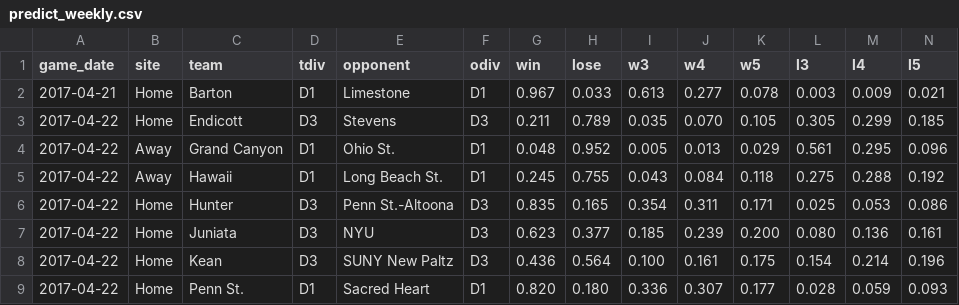
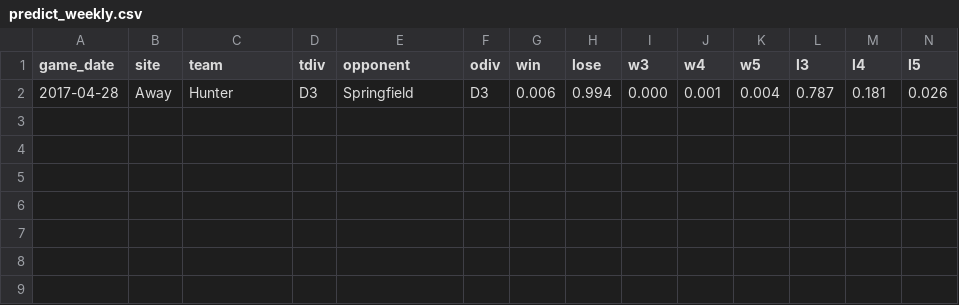
Before and after one commit to octonion/volleyball-m, a CSV file: ncaa_pbp/python/predict_weekly.csv, drawn as a sheet; only a part is shown; removed rows and columns are numbered as before the commit, all else as after; rows hold the shown columns only; the diff names each change by its address in the sheet, - before the commit and + after, or states it on an @@ line.

```diff
--- a/ncaa_pbp/python/predict_weekly.csv
+++ b/ncaa_pbp/python/predict_weekly.csv
-row 2: 2017-04-21 | Home | Barton | D1 | Limestone | D1 | 0.967 | 0.033 | 0.613 | 0.277 | 0.078 | 0.003 | 0.009 | 0.021
-row 3: 2017-04-22 | Home | Endicott | D3 | Stevens | D3 | 0.211 | 0.789 | 0.035 | 0.070 | 0.105 | 0.305 | 0.299 | 0.185
-row 4: 2017-04-22 | Away | Grand Canyon | D1 | Ohio St. | D1 | 0.048 | 0.952 | 0.005 | 0.013 | 0.029 | 0.561 | 0.295 | 0.096
-row 5: 2017-04-22 | Away | Hawaii | D1 | Long Beach St. | D1 | 0.245 | 0.755 | 0.043 | 0.084 | 0.118 | 0.275 | 0.288 | 0.192
-row 6: 2017-04-22 | Home | Hunter | D3 | Penn St.-Altoona | D3 | 0.835 | 0.165 | 0.354 | 0.311 | 0.171 | 0.025 | 0.053 | 0.086
-row 7: 2017-04-22 | Home | Juniata | D3 | NYU | D3 | 0.623 | 0.377 | 0.185 | 0.239 | 0.200 | 0.080 | 0.136 | 0.161
-row 8: 2017-04-22 | Home | Kean | D3 | SUNY New Paltz | D3 | 0.436 | 0.564 | 0.100 | 0.161 | 0.175 | 0.154 | 0.214 | 0.196
-row 9: 2017-04-22 | Home | Penn St. | D1 | Sacred Heart | D1 | 0.820 | 0.180 | 0.336 | 0.307 | 0.177 | 0.028 | 0.059 | 0.093
+row 2: 2017-04-28 | Away | Hunter | D3 | Springfield | D3 | 0.006 | 0.994 | 0.000 | 0.001 | 0.004 | 0.787 | 0.181 | 0.026
```
Also changed, not shown: ncaa_pbp/tsv/ncaa_games_periods_mt_2017_1.tsv, ncaa_pbp/tsv/ncaa_games_periods_mt_2017_3.tsv, 24 other files.
